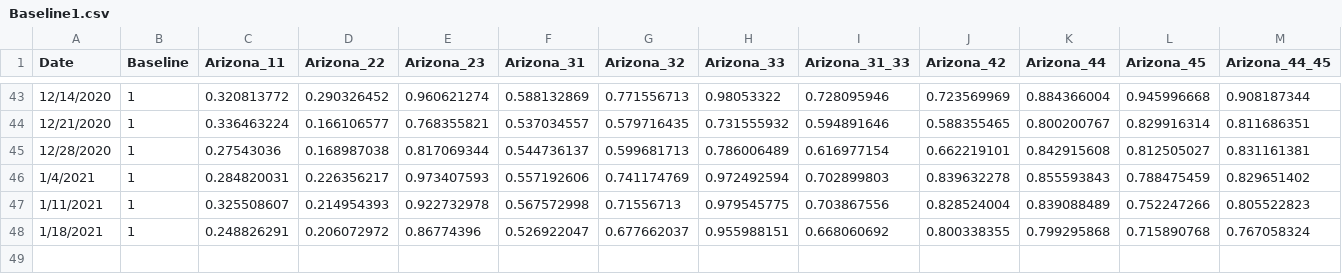
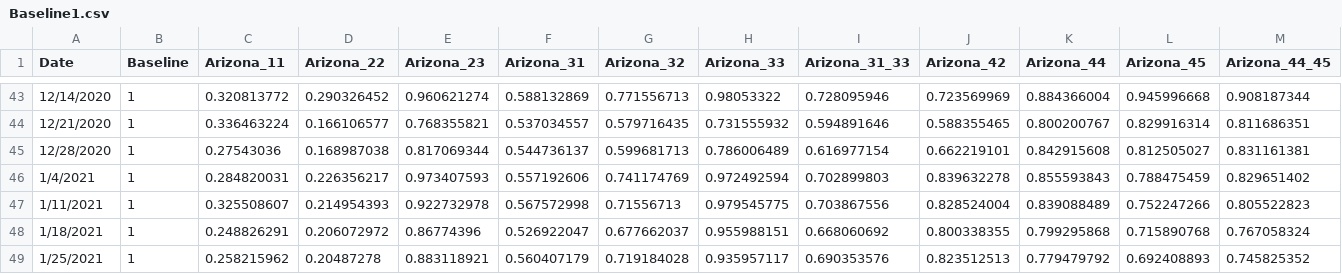
Before and after one commit to AZMAG/Traffic-Data, a CSV file: Baseline1.csv, drawn as a sheet; only a part is shown, gaps mark what is left out; rows hold the shown columns only; the diff names each change by its address in the sheet, - before the commit and + after, or states it on an @@ line.

Commit message:
Update Baseline1.csv
updated with week of 1/25/2021

```diff
--- a/Baseline1.csv
+++ b/Baseline1.csv
+row 49: 1/25/2021 | 1 | 0.258215962 | 0.20487278 | 0.883118921 | 0.560407179 | 0.719184028 | 0.935957117 | 0.690353576 | 0.823512513 | 0.779479792 | 0.692408893 | 0.745825352
```
